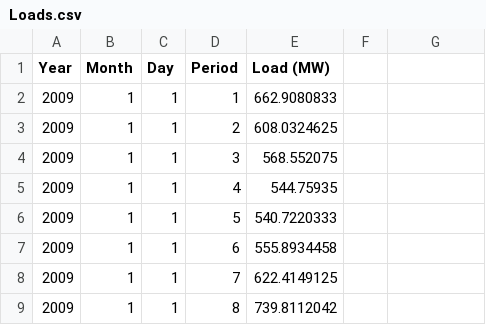
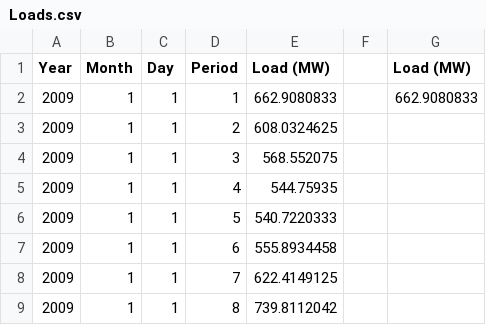
Before and after one commit to congzhanglbl/Gitdemo, a CSV file: Loads.csv, drawn as a sheet; only a part is shown; the diff names each change by its address in the sheet, - before the commit and + after, or states it on an @@ line.

Commit message:
Upload 2
des

```diff
--- a/Loads.csv
+++ b/Loads.csv
-G1: (empty)
+G1: Load (MW)
-G2 (Load (MW)): (empty)
+G2 (Load (MW)): 662.9080833
```
